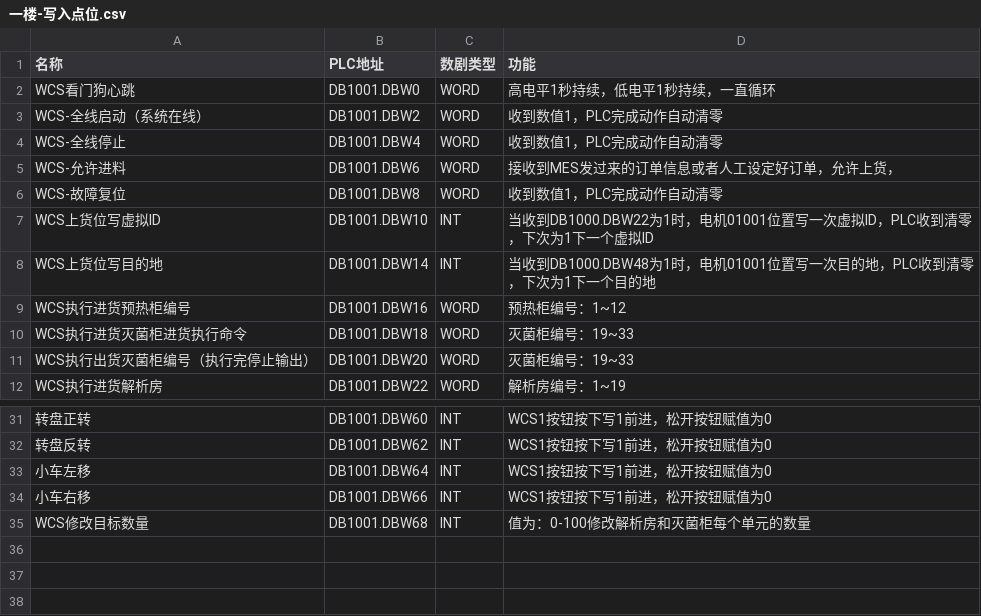
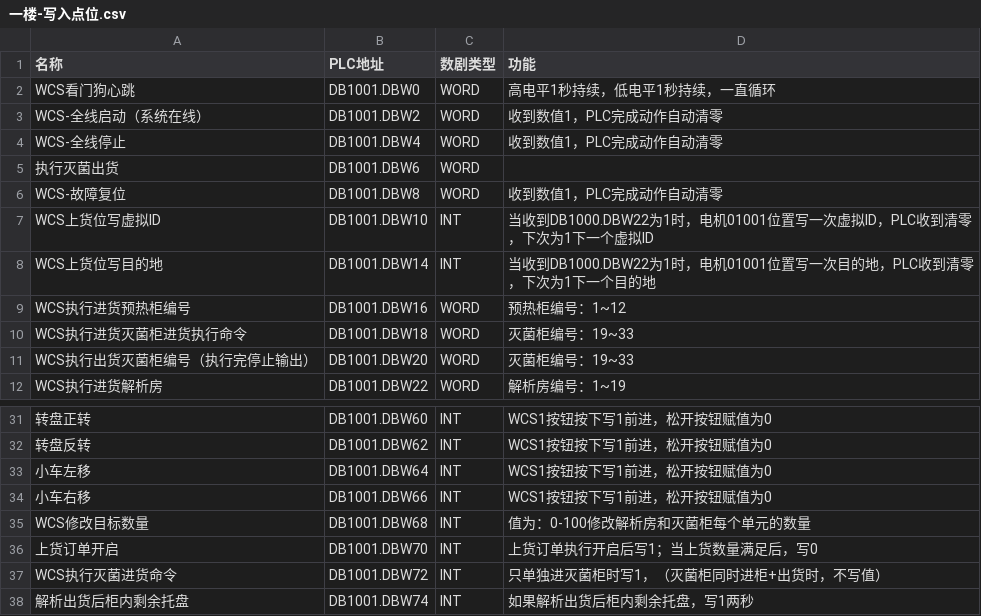
Before and after one commit to cocowe1011/weihai-wuhai-jieling-front, a CSV file: 一楼-写入点位.csv, drawn as a sheet; only a part is shown, gaps mark what is left out; the diff names each change by its address in the sheet, - before the commit and + after, or states it on an @@ line.

```diff
--- a/一楼-写入点位.csv
+++ b/一楼-写入点位.csv
-A5 (名称): WCS-允许进料
+A5 (名称): 执行灭菌出货
-D5 (功能): 接收到MES发过来的订单信息或者人工设定好订单，允许上货，
+D5 (功能): (empty)
-D8 (功能): 当收到DB1000.DBW48为1时，…
+D8 (功能): 当收到DB1000.DBW22为1时，…
+row 36: 上货订单开启 | DB1001.DBW70 | INT | 上货订单执行开启后写1；当上货数量满足后，写0
+row 37: WCS执行灭菌进货命令 | DB1001.DBW72 | INT | 只单独进灭菌柜时写1，（灭菌柜同时进柜+出货时，不写值）
+row 38: 解析出货后柜内剩余托盘 | DB1001.DBW74 | INT | 如果解析出货后柜内剩余托盘，写1两秒
```
Also changed, not shown: 一楼-读取点位.csv, 2 other files.
